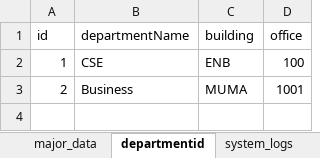
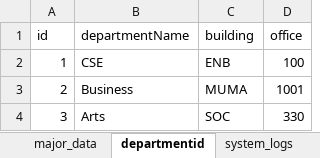
Before and after one commit to jaguan2/eduPortal, an Excel workbook: backend/temporaryData.xlsx, sheet departmentid, drawn as a sheet; values as stored, in another font and other column widths than the file's, no borders; the diff names each change by its address in the sheet, - before the commit and + after, or states it on an @@ line.

Commit message:
Added manage students and department student tables to Staff Dashboard.

```diff
--- a/backend/temporaryData.xlsx (sheet departmentid)
+++ b/backend/temporaryData.xlsx (sheet departmentid)
+row 4: 3 | Arts | SOC | 330
```
Also changed, not shown: sheet course_data, sheet taken_data, sheet student_data, sheet instructors_data, sheet major_data, sheet advisors_data, 1 more sheet, 13 other files.
